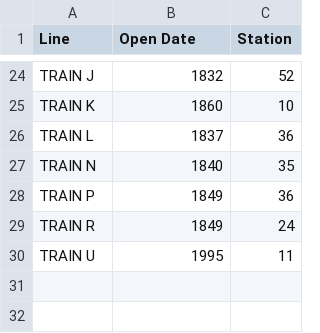
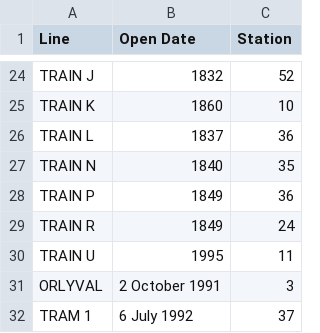
Before and after one commit to sydibyd/Data, a CSV file: Paris Metro Time-Line.csv, drawn as a sheet; only a part is shown, gaps mark what is left out; the diff names each change by its address in the sheet, - before the commit and + after, or states it on an @@ line.

Commit message:
Update Paris Metro Time-Line.csv

```diff
--- a/Paris Metro Time-Line.csv
+++ b/Paris Metro Time-Line.csv
+row 31: ORLYVAL | 2 October 1991 | 3
+row 32: TRAM 1 | 6 July 1992 | 37
```
